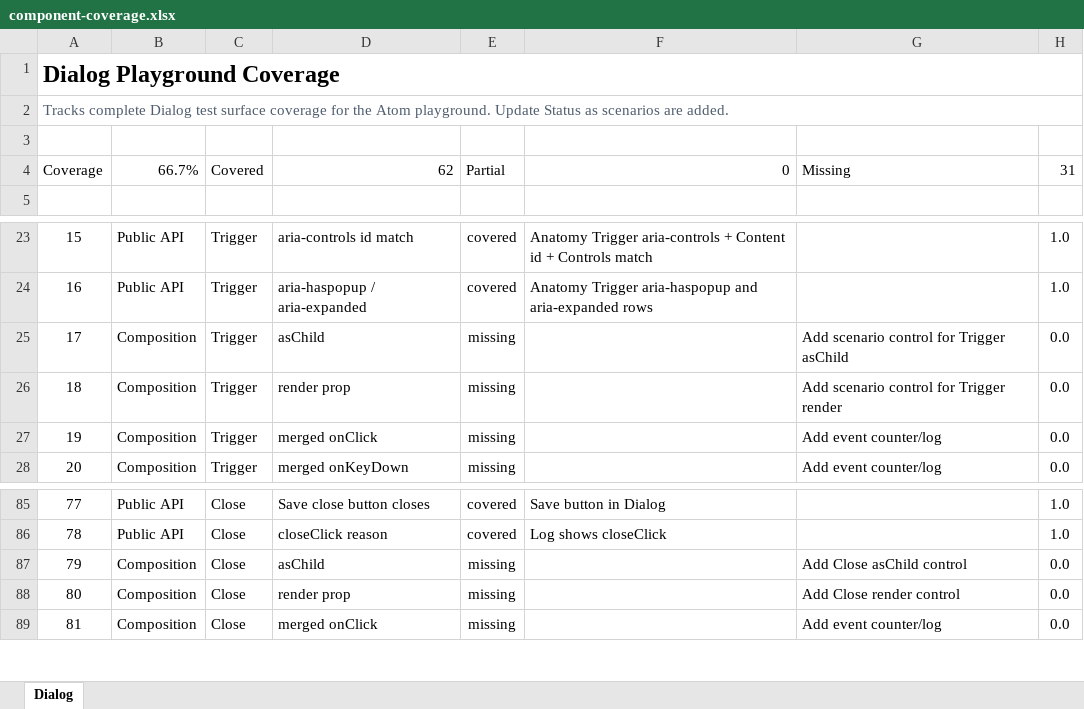
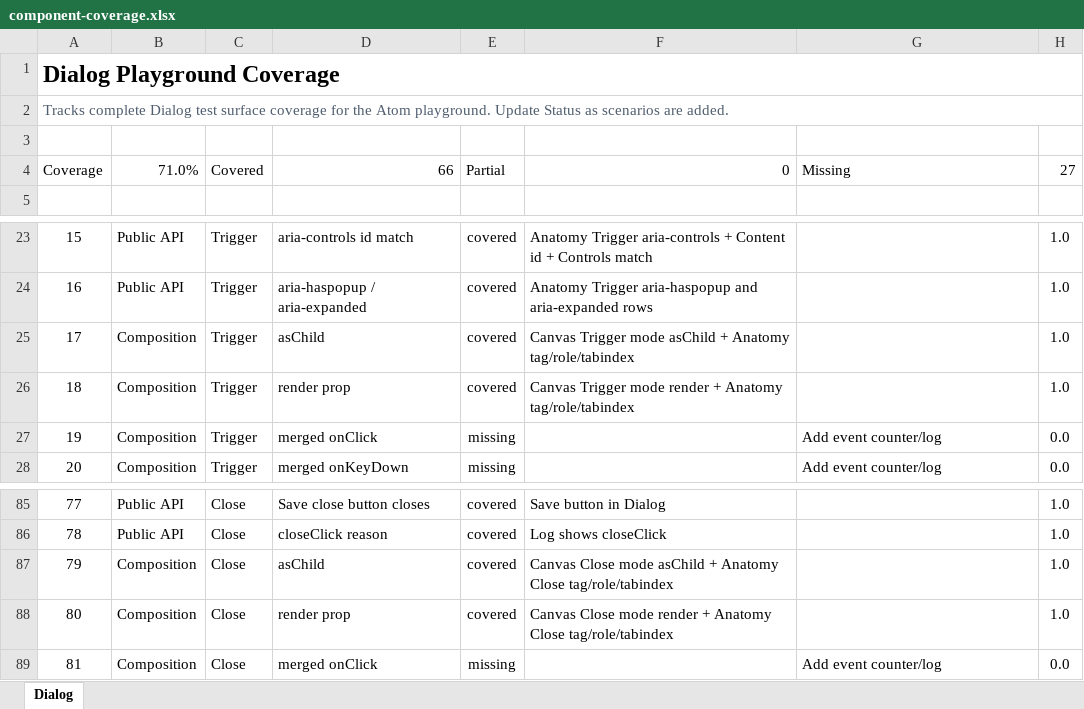
Before and after one commit to flowstack-ui/atom, an Excel workbook: playground/component-coverage.xlsx, sheet Dialog, drawn as a sheet; only a part is shown, gaps mark what is left out; values as stored, in another font and other column widths than the file's, no borders; the diff names each change by its address in the sheet, - before the commit and + after, or states it on an @@ line.

Commit message:
Add Dialog composition playground coverage

```diff
--- a/playground/component-coverage.xlsx (sheet Dialog)
+++ b/playground/component-coverage.xlsx (sheet Dialog)
-B4: 66.7%
+B4: 71.0%
-D4: 62
+D4: 66
-H4: 31
+H4: 27
-E25:E26: missing
+E25:E26: covered
-F25: (empty)
+F25: Canvas Trigger mode asChild + Anatomy tag/role/tabindex
-G25: Add scenario control for Trigger asChild
+G25: (empty)
-H25:H26: 0.0
+H25:H26: 1.0
-F26: (empty)
+F26: Canvas Trigger mode render + Anatomy tag/role/tabindex
-G26: Add scenario control for Trigger render
+G26: (empty)
-E87:E88: missing
+E87:E88: covered
-F87: (empty)
+F87: Canvas Close mode asChild + Anatomy Close tag/role/tabindex
-G87: Add Close asChild control
+G87: (empty)
-H87:H88: 0.0
+H87:H88: 1.0
-F88: (empty)
+F88: Canvas Close mode render + Anatomy Close tag/role/tabindex
-G88: Add Close render control
+G88: (empty)
```
Also changed, not shown: 3 other files.
